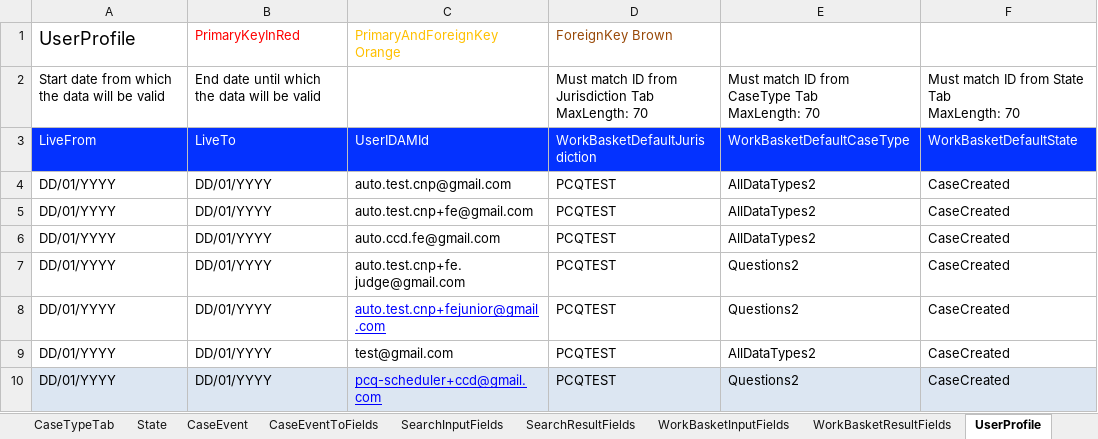
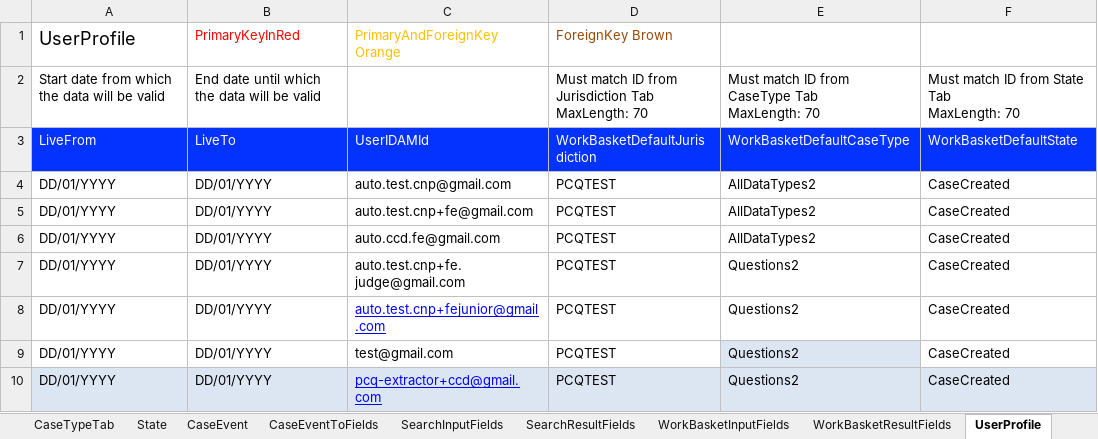
Before and after one commit to uk-gov-mirror/hmcts.pcq-consolidation-service, an Excel workbook: docker/ccd-spreadsheets/PCQ-Example-CaseDefinition.xlsx, sheet UserProfile, drawn as a sheet; values as stored, in another font and other column widths than the file's, no borders; table styles not drawn; the diff names each change by its address in the sheet, - before the commit and + after, or states it on an @@ line.

```diff
--- a/docker/ccd-spreadsheets/PCQ-Example-CaseDefinition.xlsx (sheet UserProfile)
+++ b/docker/ccd-spreadsheets/PCQ-Example-CaseDefinition.xlsx (sheet UserProfile)
-E9: AllDataTypes2
+E9: Questions2
-E9 fill: none
+E9 fill: #DCE6F2
-C10 (PrimaryAndForeignKey Orange): pcq-scheduler+ccd@gmail.com
+C10 (PrimaryAndForeignKey Orange): pcq-extractor+ccd@gmail.com
```
Also changed, not shown: sheet AuthorisationCaseState, sheet AuthorisationCaseType, sheet AuthorisationCaseField, 4 other files.
